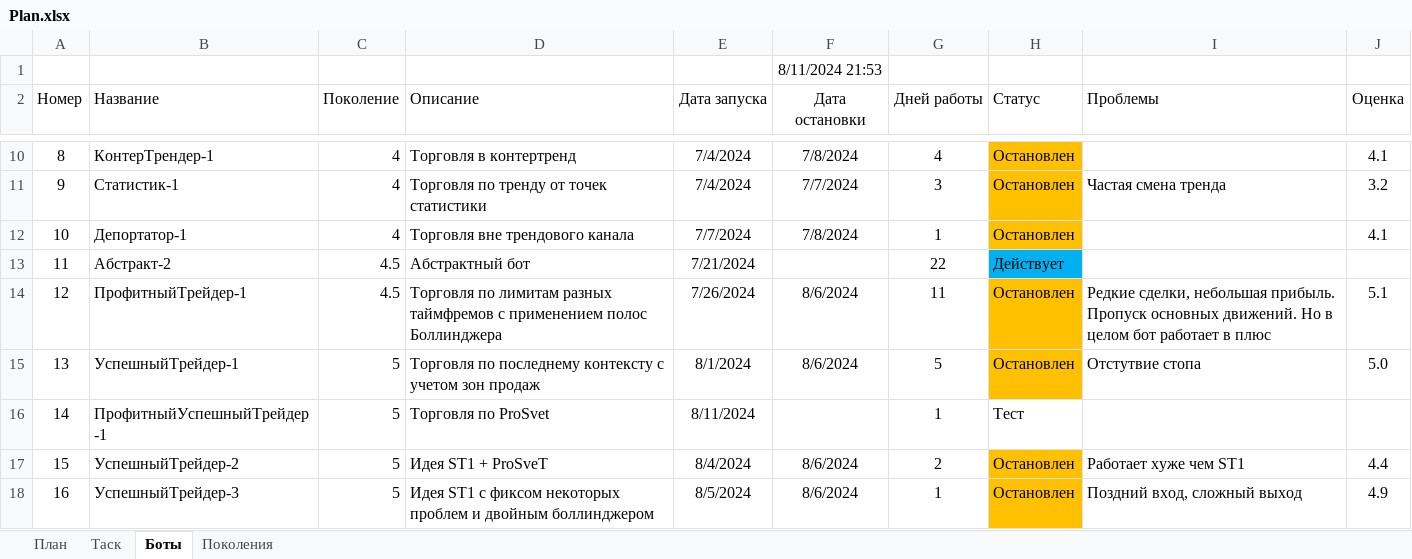
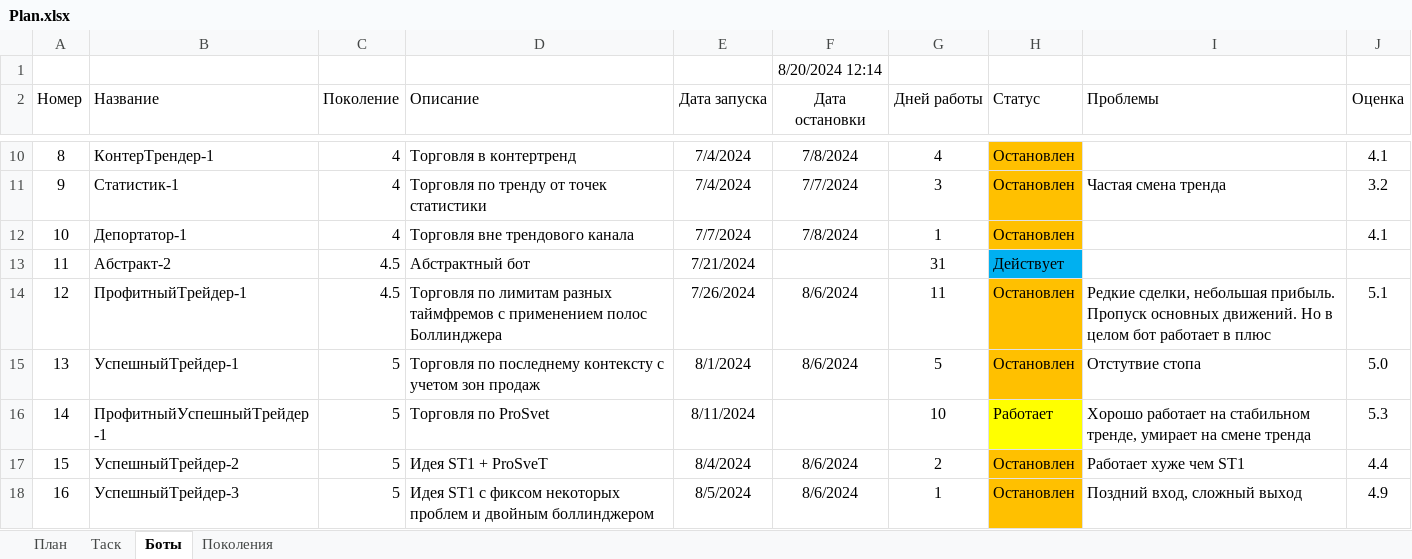
Before and after one commit to Anubis1Good/AUTO_TRAIDER, an Excel workbook: Plan.xlsx, sheet Боты, drawn as a sheet; only a part is shown, gaps mark what is left out; values as stored, in another font and other column widths than the file's, no borders; the diff covers the shown part only; the diff names each change by its address in the sheet, - before the commit and + after, or states it on an @@ line.

```diff
--- a/Plan.xlsx (sheet Боты)
+++ b/Plan.xlsx (sheet Боты)
-F1 (Дата остановки): 8/11/2024 21:53
+F1 (Дата остановки): 8/20/2024 12:14
-G13 (Дней работы): 22
+G13 (Дней работы): 31
-G16 (Дней работы): 1
+G16 (Дней работы): 10
-H16 (Статус): Тест
+H16 (Статус): Работает
-H16 fill: none
+H16 fill: #FFFF00
-I16 (Проблемы): (empty)
+I16 (Проблемы): Хорошо работает на стабильном тренде, умирает на смене тренда
-J16 (Оценка): (empty)
+J16 (Оценка): 5.3
```
Also changed, not shown: 32 edited cells and cell formats elsewhere in this sheet, 12 other files.
